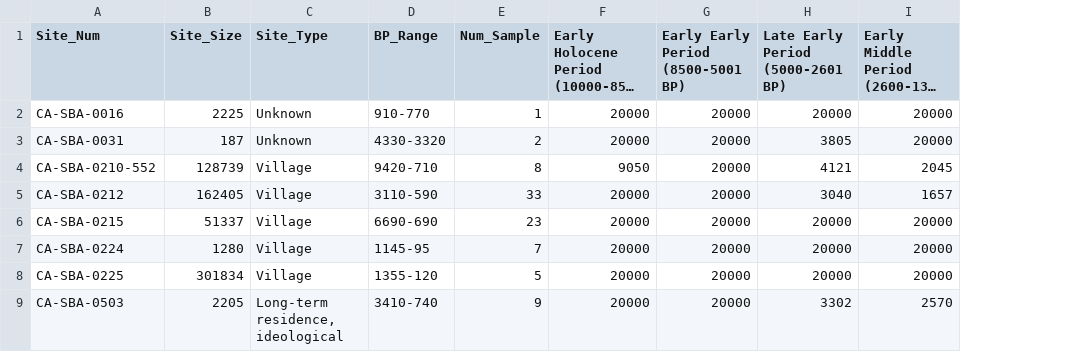
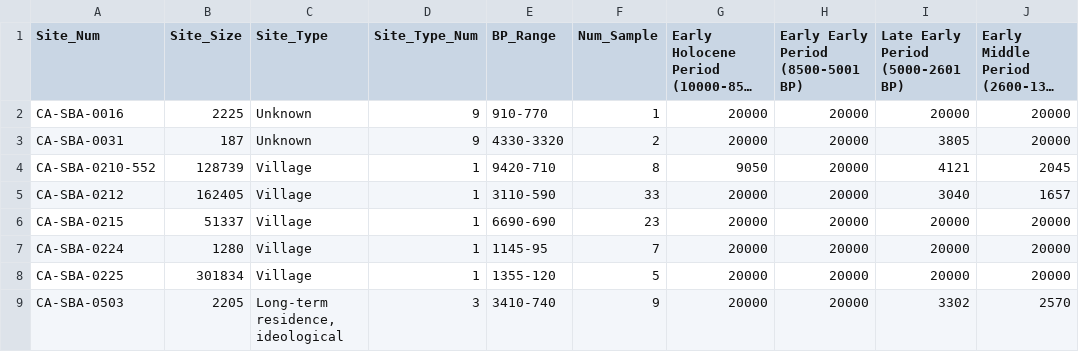
Before and after one commit to mtc0369/Cultural_Landscape_Study, a CSV file: Geog778_Final Project_ConnollyMichael/data/VSFB_C14_BubbleChart2.csv, drawn as a sheet; only a part is shown; long unchanged cells end in …; the diff names each change by its address in the sheet, - before the commit and + after, or states it on an @@ line.

```diff
--- a/Geog778_Final Project_ConnollyMichael/data/VSFB_C14_BubbleChart2.csv
+++ b/Geog778_Final Project_ConnollyMichael/data/VSFB_C14_BubbleChart2.csv
+column D (Site_Type_Num), rows 2-9: 9 | 9 | 1 | 1 | 1 | 1 | 1 | 3
```
Also changed, not shown: 23 other files.
